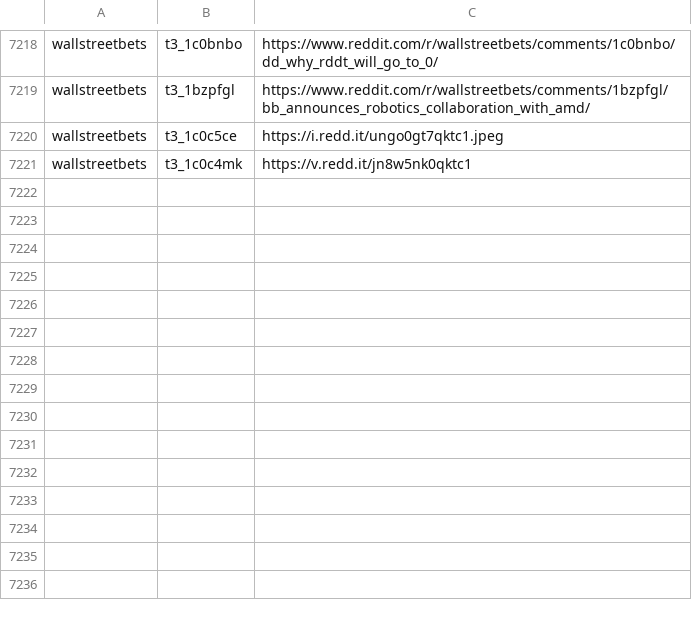
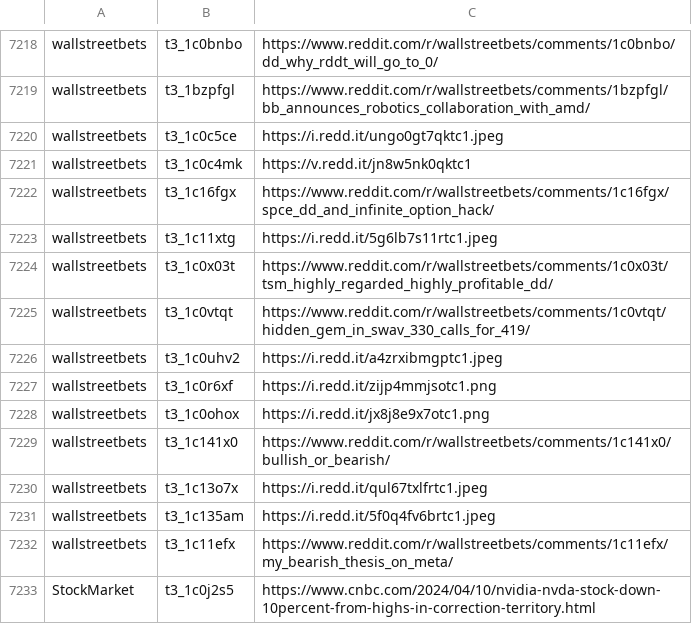
Before and after one commit to dli-invest/finreddit, a CSV file: internal/stocks_sr.csv, drawn as a sheet; only a part is shown, gaps mark what is left out.

```diff
--- a/internal/stocks_sr.csv
+++ b/internal/stocks_sr.csv
@@ -7221 +7221,13 @@ wallstreetbets,t3_1c0c5ce,https://i.redd.it/ungo0gt7qktc1.jpeg
 wallstreetbets,t3_1c0c4mk,https://v.redd.it/jn8w5nk0qktc1
+wallstreetbets,t3_1c16fgx,https://www.reddit.com/r/wallstreetbets/comments/1c16fgx/spce_dd_and_infinite_option_hack/
+wallstreetbets,t3_1c11xtg,https://i.redd.it/5g6lb7s11rtc1.jpeg
+wallstreetbets,t3_1c0x03t,https://www.reddit.com/r/wallstreetbets/comments/1c0x03t/tsm_highly_regarded_highly_profitable_dd/
+wallstreetbets,t3_1c0vtqt,https://www.reddit.com/r/wallstreetbets/comments/1c0vtqt/hidden_gem_in_swav_330_calls_for_419/
+wallstreetbets,t3_1c0uhv2,https://i.redd.it/a4zrxibmgptc1.jpeg
+wallstreetbets,t3_1c0r6xf,https://i.redd.it/zijp4mmjsotc1.png
+wallstreetbets,t3_1c0ohox,https://i.redd.it/jx8j8e9x7otc1.png
+wallstreetbets,t3_1c141x0,https://www.reddit.com/r/wallstreetbets/comments/1c141x0/bullish_or_bearish/
+wallstreetbets,t3_1c13o7x,https://i.redd.it/qul67txlfrtc1.jpeg
+wallstreetbets,t3_1c135am,https://i.redd.it/5f0q4fv6brtc1.jpeg
+wallstreetbets,t3_1c11efx,https://www.reddit.com/r/wallstreetbets/comments/1c11efx/my_bearish_thesis_on_meta/
+StockMarket,t3_1c0j2s5,https://www.cnbc.com/2024/04/10/nvidia-nvda-stock-down-10percent-from-highs-in-correction-territory.html
```
